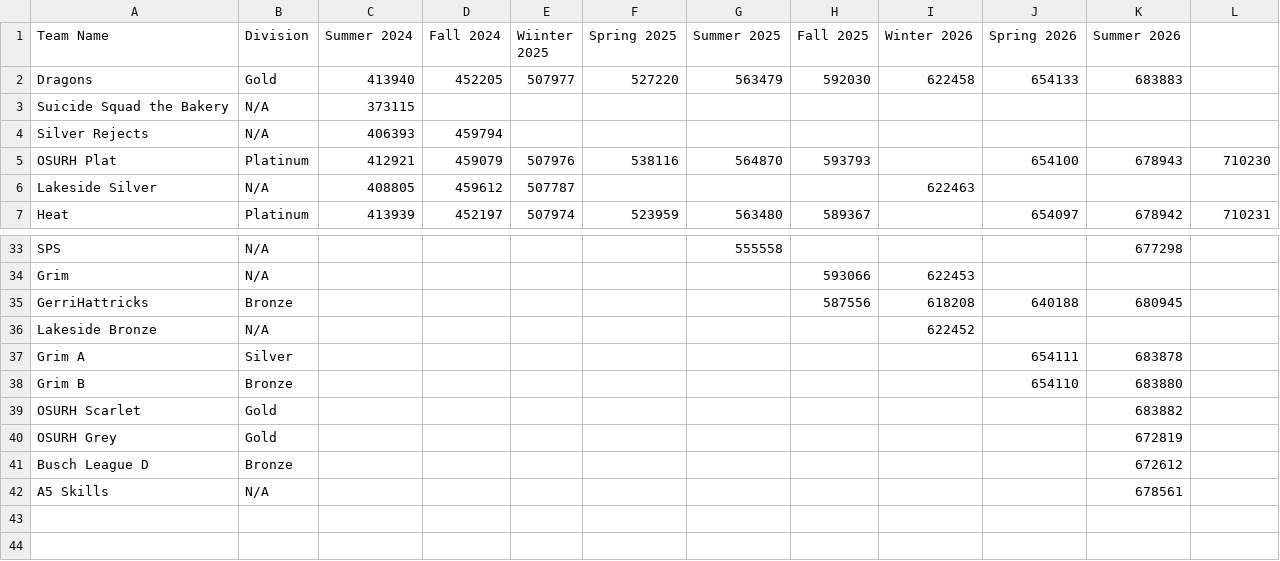
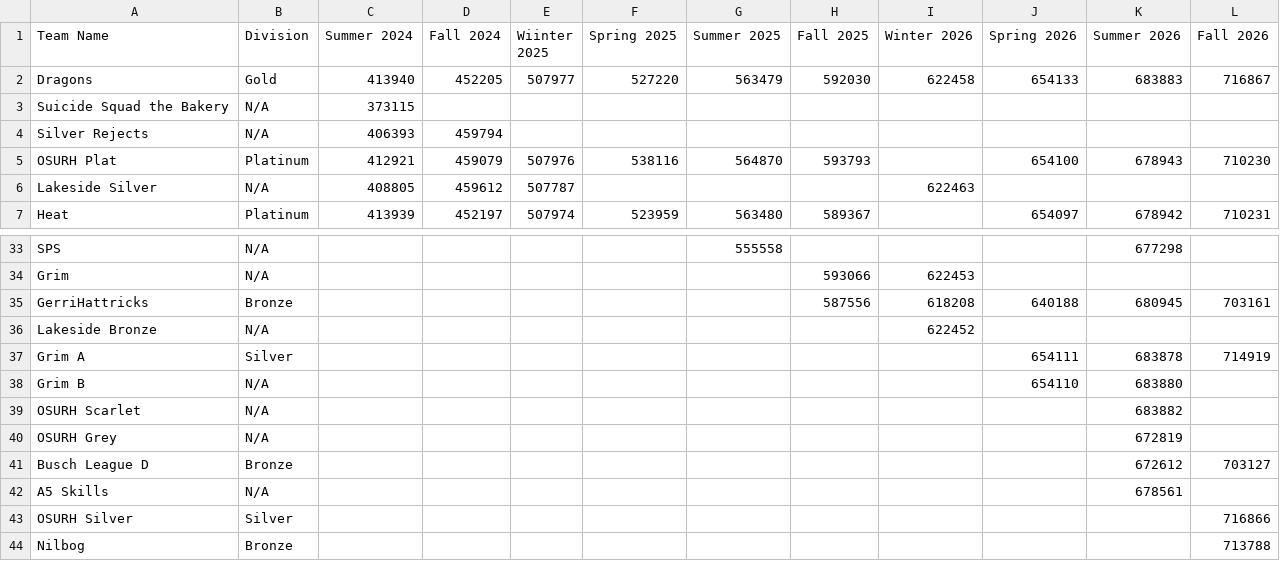
Before and after one commit to TheProgrammingTurkey/heatwaveStats, a CSV file: ids.csv, drawn as a sheet; only a part is shown, gaps mark what is left out; the diff covers the shown part only.

```diff
--- a/ids.csv
+++ b/ids.csv
@@ -1,3 +1,3 @@
-Team Name,Division,Summer 2024,Fall 2024,Wiinter 2025,Spring 2025,Summer 2025,Fall 2025,Winter 2026,Spring 2026,Summer 2026,
-Dragons,Gold,413940,452205,507977,527220,563479,592030,622458,654133,683883,
+Team Name,Division,Summer 2024,Fall 2024,Wiinter 2025,Spring 2025,Summer 2025,Fall 2025,Winter 2026,Spring 2026,Summer 2026,Fall 2026
+Dragons,Gold,413940,452205,507977,527220,563479,592030,622458,654133,683883,716867
 Suicide Squad the Bakery,N/A,373115,,,,,,,,,
@@ -34,9 +34,11 @@ SPS,N/A,,,,,555558,,,,677298,
 Grim,N/A,,,,,,593066,622453,,,
-GerriHattricks,Bronze,,,,,,587556,618208,640188,680945,
+GerriHattricks,Bronze,,,,,,587556,618208,640188,680945,703161
 Lakeside Bronze,N/A,,,,,,,622452,,,
-Grim A,Silver,,,,,,,,654111,683878,
-Grim B,Bronze,,,,,,,,654110,683880,
-OSURH Scarlet,Gold,,,,,,,,,683882,
-OSURH Grey,Gold,,,,,,,,,672819,
-Busch League D,Bronze,,,,,,,,,672612,
+Grim A,Silver,,,,,,,,654111,683878,714919
+Grim B,N/A,,,,,,,,654110,683880,
+OSURH Scarlet,N/A,,,,,,,,,683882,
+OSURH Grey,N/A,,,,,,,,,672819,
+Busch League D,Bronze,,,,,,,,,672612,703127
 A5 Skills,N/A,,,,,,,,,678561,
+OSURH Silver,Silver,,,,,,,,,,716866
+Nilbog,Bronze,,,,,,,,,,713788
```
Also changed, not shown: 16 edited cells elsewhere in this file, data.csv, 2 other files.
